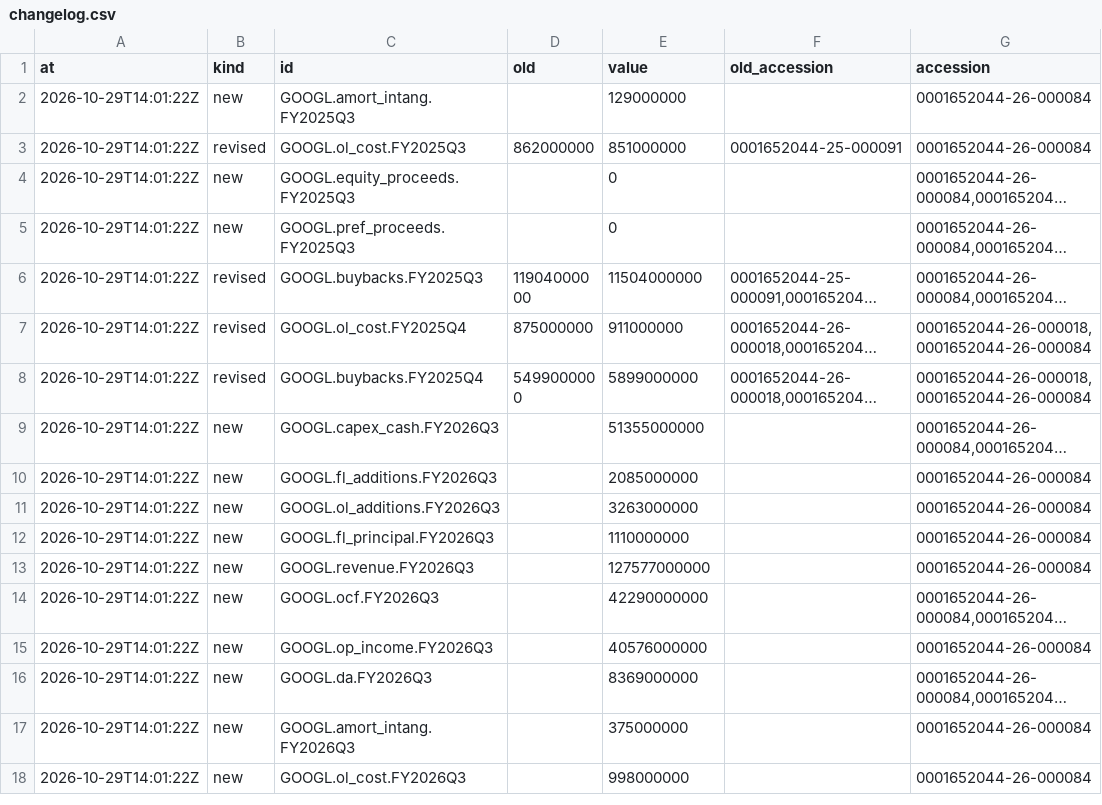
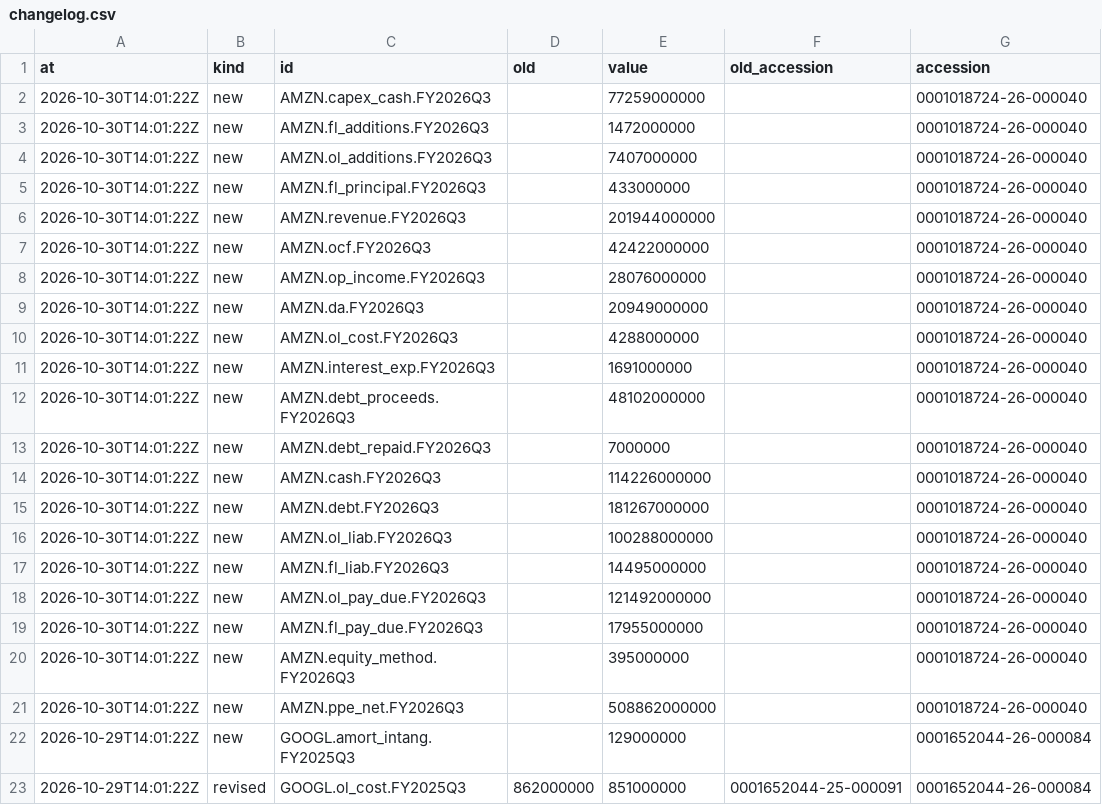
Before and after one commit to marthavshelton-sys/fnam-debt-monitor, a CSV file: site/hiperescaladores/csv/changelog.csv, drawn as a sheet; only a part is shown; the shorter side is filled out with more unchanged rows; long unchanged cells end in …; the diff names each change by its address in the sheet, - before the commit and + after, or states it on an @@ line.

```diff
--- a/site/hiperescaladores/csv/changelog.csv
+++ b/site/hiperescaladores/csv/changelog.csv
+row 2: 2026-10-30T14:01:22Z | new | AMZN.capex_cash.FY2026Q3 |  | 77259000000 |  | 0001018724-26-000040
+row 3: 2026-10-30T14:01:22Z | new | AMZN.fl_additions.FY2026Q3 |  | 1472000000 |  | 0001018724-26-000040
+row 4: 2026-10-30T14:01:22Z | new | AMZN.ol_additions.FY2026Q3 |  | 7407000000 |  | 0001018724-26-000040
+row 5: 2026-10-30T14:01:22Z | new | AMZN.fl_principal.FY2026Q3 |  | 433000000 |  | 0001018724-26-000040
+row 6: 2026-10-30T14:01:22Z | new | AMZN.revenue.FY2026Q3 |  | 201944000000 |  | 0001018724-26-000040
+row 7: 2026-10-30T14:01:22Z | new | AMZN.ocf.FY2026Q3 |  | 42422000000 |  | 0001018724-26-000040
+row 8: 2026-10-30T14:01:22Z | new | AMZN.op_income.FY2026Q3 |  | 28076000000 |  | 0001018724-26-000040
+row 9: 2026-10-30T14:01:22Z | new | AMZN.da.FY2026Q3 |  | 20949000000 |  | 0001018724-26-000040
+row 10: 2026-10-30T14:01:22Z | new | AMZN.ol_cost.FY2026Q3 |  | 4288000000 |  | 0001018724-26-000040
+row 11: 2026-10-30T14:01:22Z | new | AMZN.interest_exp.FY2026Q3 |  | 1691000000 |  | 0001018724-26-000040
+row 12: 2026-10-30T14:01:22Z | new | AMZN.debt_proceeds.FY2026Q3 |  | 48102000000 |  | 0001018724-26-000040
+row 13: 2026-10-30T14:01:22Z | new | AMZN.debt_repaid.FY2026Q3 |  | 7000000 |  | 0001018724-26-000040
+row 14: 2026-10-30T14:01:22Z | new | AMZN.cash.FY2026Q3 |  | 114226000000 |  | 0001018724-26-000040
+row 15: 2026-10-30T14:01:22Z | new | AMZN.debt.FY2026Q3 |  | 181267000000 |  | 0001018724-26-000040
+row 16: 2026-10-30T14:01:22Z | new | AMZN.ol_liab.FY2026Q3 |  | 100288000000 |  | 0001018724-26-000040
+row 17: 2026-10-30T14:01:22Z | new | AMZN.fl_liab.FY2026Q3 |  | 14495000000 |  | 0001018724-26-000040
+row 18: 2026-10-30T14:01:22Z | new | AMZN.ol_pay_due.FY2026Q3 |  | 121492000000 |  | 0001018724-26-000040
+row 19: 2026-10-30T14:01:22Z | new | AMZN.fl_pay_due.FY2026Q3 |  | 17955000000 |  | 0001018724-26-000040
+row 20: 2026-10-30T14:01:22Z | new | AMZN.equity_method.FY2026Q3 |  | 395000000 |  | 0001018724-26-000040
+row 21: 2026-10-30T14:01:22Z | new | AMZN.ppe_net.FY2026Q3 |  | 508862000000 |  | 0001018724-26-000040
```
Also changed, not shown: site/hiperescaladores/csv/balance-leverage-quarterly.csv, site/hiperescaladores/csv/capex-financing-quarterly.csv, 26 other files.
